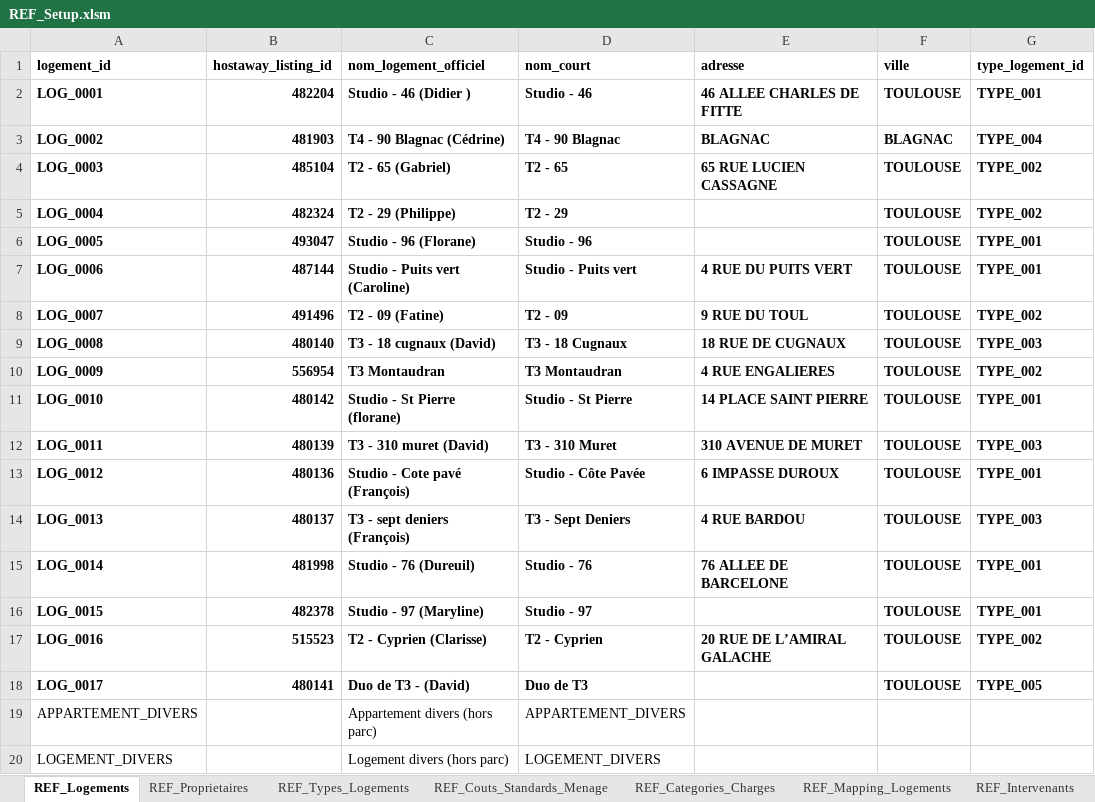
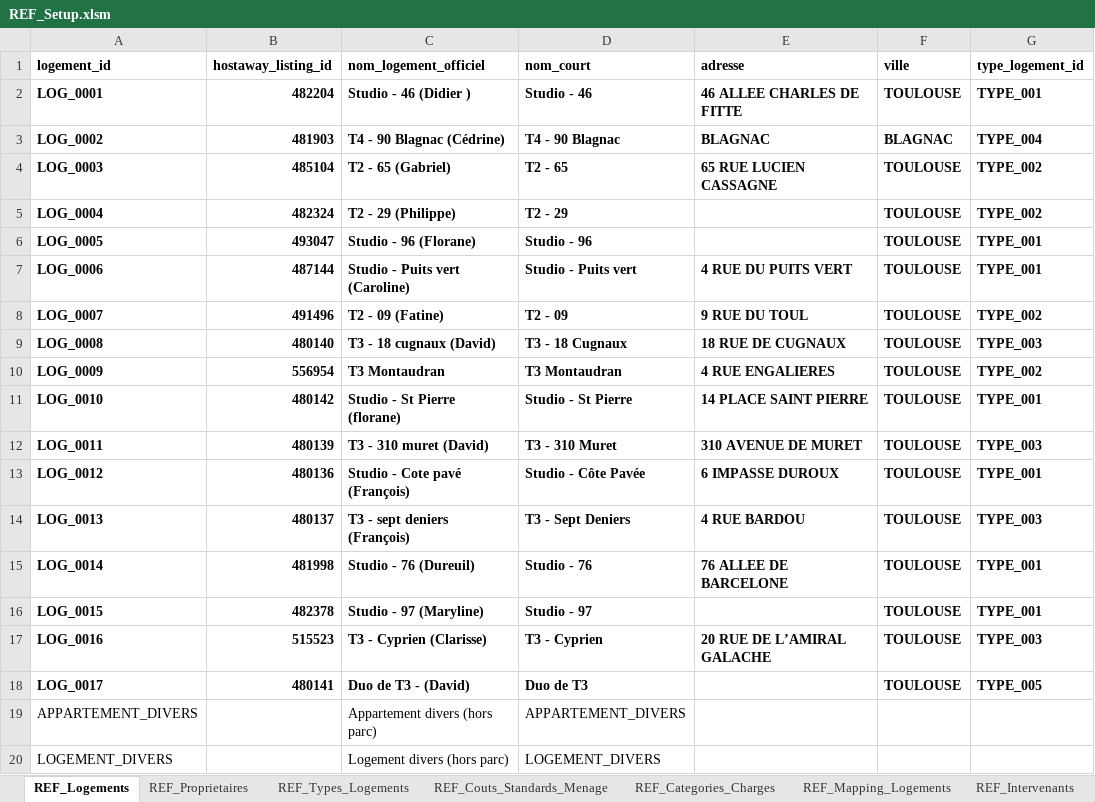
Before and after one commit to eschmitt27/hostaway-reporting, an Excel workbook: 01_SOURCES_BRUTES/REF_Setup/REF_Setup.xlsm, sheet REF_Logements, drawn as a sheet; only a part is shown; values as stored, in another font and other column widths than the file's, no borders; table styles not drawn; the diff names each change by its address in the sheet, - before the commit and + after, or states it on an @@ line.

```diff
--- a/01_SOURCES_BRUTES/REF_Setup/REF_Setup.xlsm (sheet REF_Logements)
+++ b/01_SOURCES_BRUTES/REF_Setup/REF_Setup.xlsm (sheet REF_Logements)
-C17 (nom_logement_officiel): T2 - Cyprien (Clarisse)
+C17 (nom_logement_officiel): T3 - Cyprien (Clarisse)
-D17 (nom_court): T2 - Cyprien
+D17 (nom_court): T3 - Cyprien
-G17 (type_logement_id): TYPE_002
+G17 (type_logement_id): TYPE_003
```
Also changed, not shown: sheet REF_Mapping_Logements, 2 other files.
